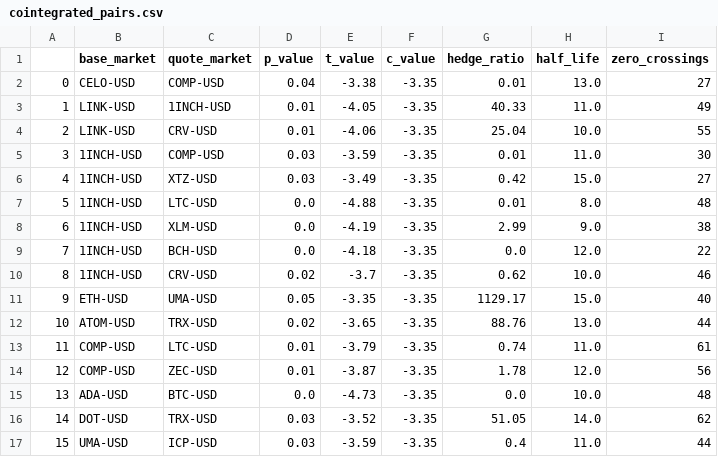
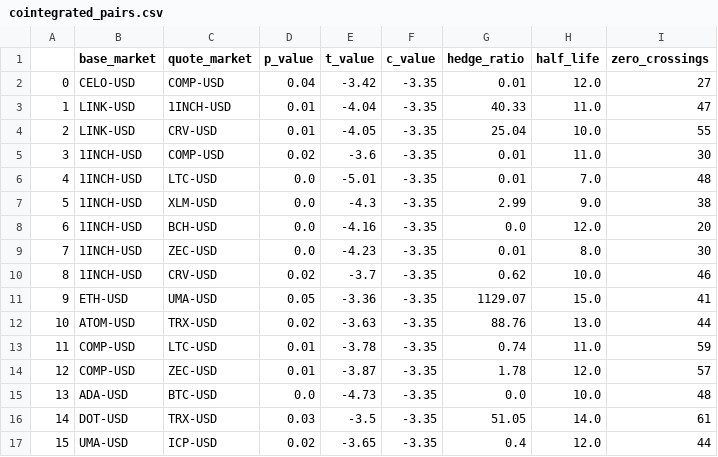
Before and after one commit to wasipo09/stbdf, a CSV file: program/cointegrated_pairs.csv, drawn as a sheet.

```diff
--- a/program/cointegrated_pairs.csv
+++ b/program/cointegrated_pairs.csv
@@ -1,17 +1,17 @@
 ,base_market,quote_market,p_value,t_value,c_value,hedge_ratio,half_life,zero_crossings
-0,CELO-USD,COMP-USD,0.04,-3.38,-3.35,0.01,13.0,27
-1,LINK-USD,1INCH-USD,0.01,-4.05,-3.35,40.33,11.0,49
-2,LINK-USD,CRV-USD,0.01,-4.06,-3.35,25.04,10.0,55
-3,1INCH-USD,COMP-USD,0.03,-3.59,-3.35,0.01,11.0,30
-4,1INCH-USD,XTZ-USD,0.03,-3.49,-3.35,0.42,15.0,27
-5,1INCH-USD,LTC-USD,0.0,-4.88,-3.35,0.01,8.0,48
-6,1INCH-USD,XLM-USD,0.0,-4.19,-3.35,2.99,9.0,38
-7,1INCH-USD,BCH-USD,0.0,-4.18,-3.35,0.0,12.0,22
+0,CELO-USD,COMP-USD,0.04,-3.42,-3.35,0.01,12.0,27
+1,LINK-USD,1INCH-USD,0.01,-4.04,-3.35,40.33,11.0,47
+2,LINK-USD,CRV-USD,0.01,-4.05,-3.35,25.04,10.0,55
+3,1INCH-USD,COMP-USD,0.02,-3.6,-3.35,0.01,11.0,30
+4,1INCH-USD,LTC-USD,0.0,-5.01,-3.35,0.01,7.0,48
+5,1INCH-USD,XLM-USD,0.0,-4.3,-3.35,2.99,9.0,38
+6,1INCH-USD,BCH-USD,0.0,-4.16,-3.35,0.0,12.0,20
+7,1INCH-USD,ZEC-USD,0.0,-4.23,-3.35,0.01,8.0,30
 8,1INCH-USD,CRV-USD,0.02,-3.7,-3.35,0.62,10.0,46
-9,ETH-USD,UMA-USD,0.05,-3.35,-3.35,1129.17,15.0,40
-10,ATOM-USD,TRX-USD,0.02,-3.65,-3.35,88.76,13.0,44
-11,COMP-USD,LTC-USD,0.01,-3.79,-3.35,0.74,11.0,61
-12,COMP-USD,ZEC-USD,0.01,-3.87,-3.35,1.78,12.0,56
+9,ETH-USD,UMA-USD,0.05,-3.36,-3.35,1129.07,15.0,41
+10,ATOM-USD,TRX-USD,0.02,-3.63,-3.35,88.76,13.0,44
+11,COMP-USD,LTC-USD,0.01,-3.78,-3.35,0.74,11.0,59
+12,COMP-USD,ZEC-USD,0.01,-3.87,-3.35,1.78,12.0,57
 13,ADA-USD,BTC-USD,0.0,-4.73,-3.35,0.0,10.0,48
-14,DOT-USD,TRX-USD,0.03,-3.52,-3.35,51.05,14.0,62
-15,UMA-USD,ICP-USD,0.03,-3.59,-3.35,0.4,11.0,44
+14,DOT-USD,TRX-USD,0.03,-3.5,-3.35,51.05,14.0,61
+15,UMA-USD,ICP-USD,0.02,-3.65,-3.35,0.4,12.0,44
```
Also changed, not shown: 6 other files.
